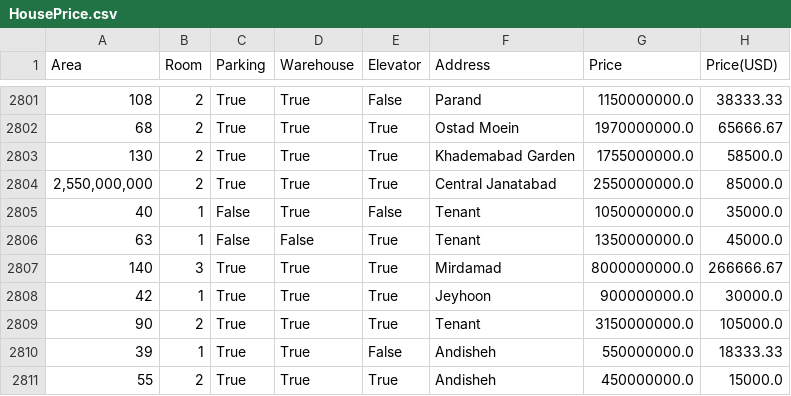
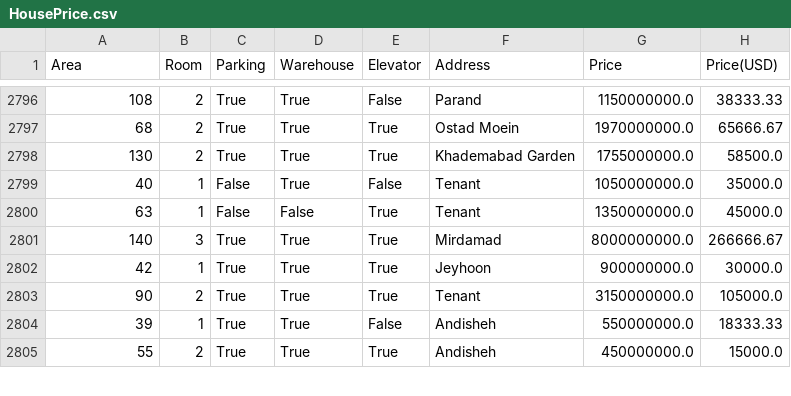
Before and after one commit to FahimeMirveisi/PyLearn7_MachineLearning_Projects, a CSV file: Assignment45/data/HousePrice.csv, drawn as a sheet; only a part is shown, gaps mark what is left out; the diff covers the shown part only.

```diff
--- a/Assignment45/data/HousePrice.csv
+++ b/Assignment45/data/HousePrice.csv
@@ -2803,3 +2798,2 @@ Area,Room,Parking,Warehouse,Elevator,Address,Price,Price(USD)
 130,2,True,True,True,Khademabad Garden,1755000000.0,58500.0
-" 2,550,000,000 ",2,True,True,True,Central Janatabad,2550000000.0,85000.0
 40,1,False,True,False,Tenant,1050000000.0,35000.0
```
Also changed, not shown: 5 removed rows elsewhere in this file, 15 other files.
